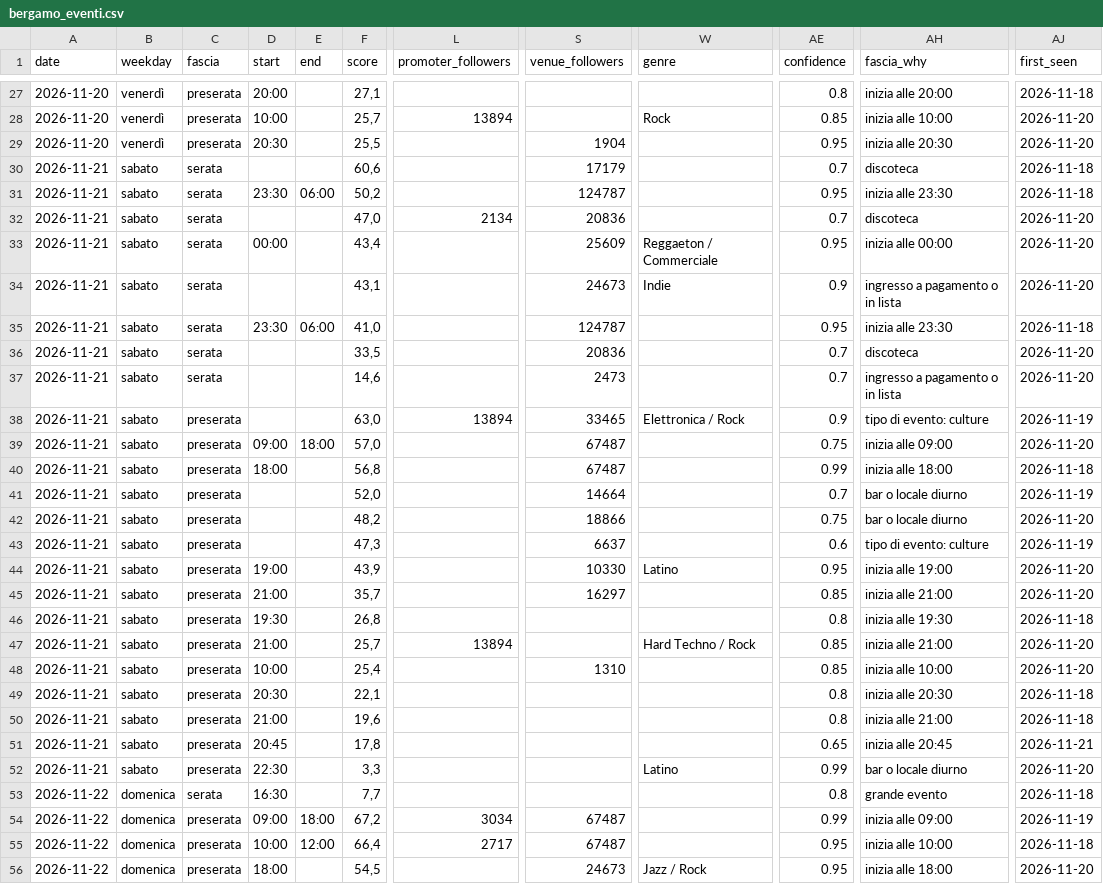
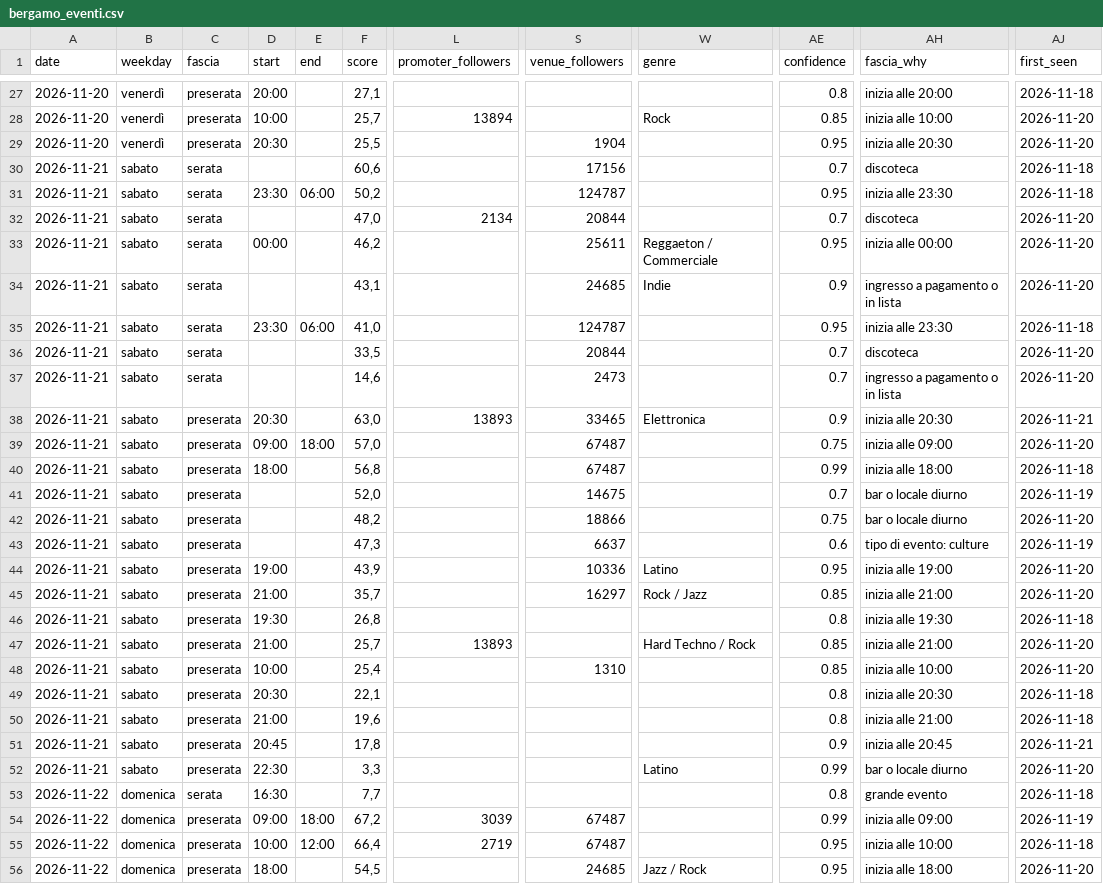
Before and after one commit to filipponoidevents-blip/bergamo-events, a CSV file: cities/bergamo/out/bergamo_eventi.csv, drawn as a sheet; only a part is shown, gaps mark what is left out; the diff covers the shown part only; the diff names each change by its address in the sheet, - before the commit and + after, or states it on an @@ line.

Commit message:
Aggiorna eventi v2 [skip ci]

```diff
--- a/cities/bergamo/out/bergamo_eventi.csv
+++ b/cities/bergamo/out/bergamo_eventi.csv
-S30 (venue_followers): 17179
+S30 (venue_followers): 17156
-S32 (venue_followers): 20836
+S32 (venue_followers): 20844
-F33 (score): 43,4
+F33 (score): 46,2
-S33 (venue_followers): 25609
+S33 (venue_followers): 25611
-S34 (venue_followers): 24673
+S34 (venue_followers): 24685
-S36 (venue_followers): 20836
+S36 (venue_followers): 20844
-D38 (start): (empty)
+D38 (start): 20:30
-L38 (promoter_followers): 13894
+L38 (promoter_followers): 13893
-W38 (genre): Elettronica / Rock
+W38 (genre): Elettronica
-AH38 (fascia_why): tipo di evento: culture
+AH38 (fascia_why): inizia alle 20:30
-AJ38 (first_seen): 2026-11-19
+AJ38 (first_seen): 2026-11-21
-S41 (venue_followers): 14664
+S41 (venue_followers): 14675
-S44 (venue_followers): 10330
+S44 (venue_followers): 10336
-W45 (genre): (empty)
+W45 (genre): Rock / Jazz
-L47 (promoter_followers): 13894
+L47 (promoter_followers): 13893
-AE51 (confidence): 0.65
+AE51 (confidence): 0.9
-L54 (promoter_followers): 3034
+L54 (promoter_followers): 3039
-L55 (promoter_followers): 2717
+L55 (promoter_followers): 2719
-S56 (venue_followers): 24673
+S56 (venue_followers): 24685
```
Also changed, not shown: 1 added row and 51 edited cells elsewhere in this file, cities/bergamo/out/bergamo_locali.csv, cities/bergamo/out/bergamo_profili.csv, 12 other files.
